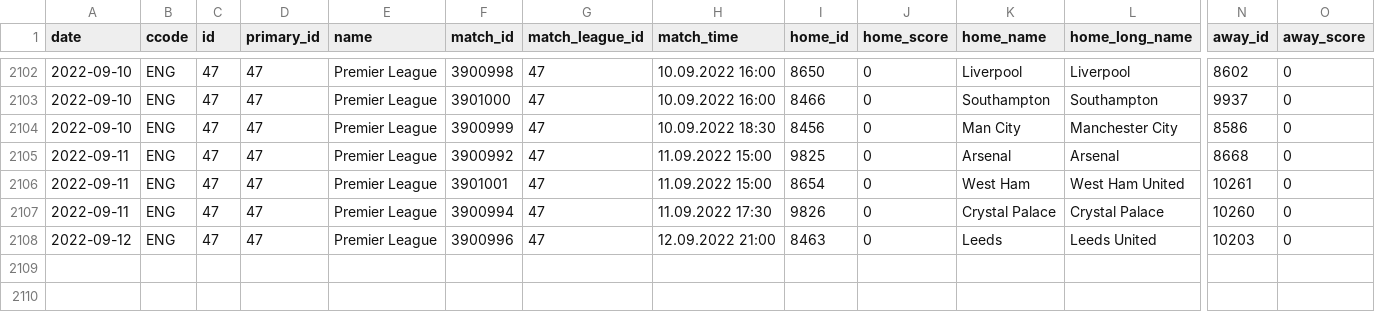
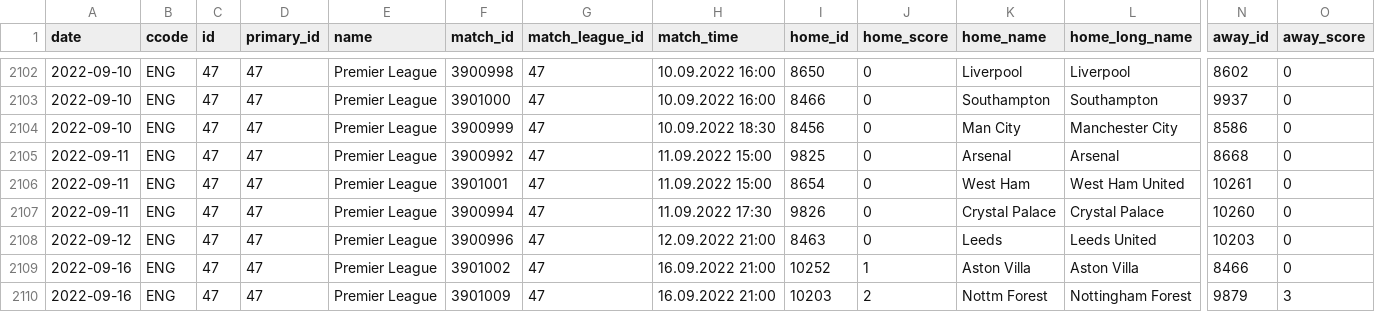
Before and after one commit to JaseZiv/worldfootballR_data, a CSV file: data/fotmob_matches_by_date/47_matches_by_date.csv, drawn as a sheet; only a part is shown, gaps mark what is left out; rows hold the shown columns only; the diff names each change by its address in the sheet, - before the commit and + after, or states it on an @@ line.

Commit message:
updating fotmob matches by date

```diff
--- a/data/fotmob_matches_by_date/47_matches_by_date.csv
+++ b/data/fotmob_matches_by_date/47_matches_by_date.csv
+row 2109: 2022-09-16 | ENG | 47 | 47 | Premier League | 3901002 | 47 | 16.09.2022 21:00 | 10252 | 1 | Aston Villa | Aston Villa | 8466 | 0
+row 2110: 2022-09-16 | ENG | 47 | 47 | Premier League | 3901009 | 47 | 16.09.2022 21:00 | 10203 | 2 | Nottm Forest | Nottingham Forest | 9879 | 3
```
Also changed, not shown: data/fotmob_matches_by_date/53_matches_by_date.csv, data/fotmob_matches_by_date/54_matches_by_date.csv, 13 other files.
